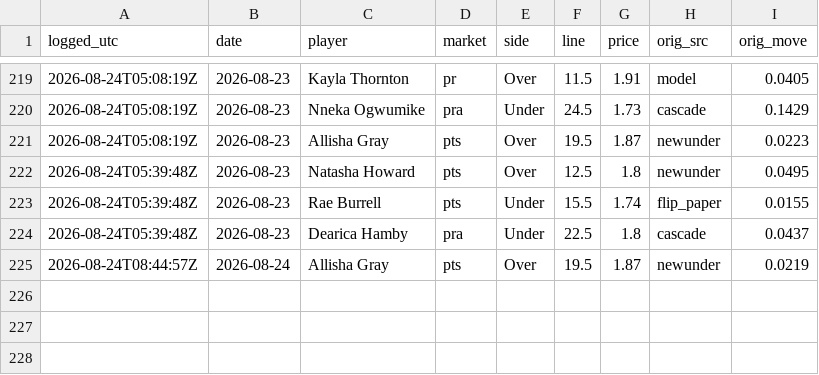
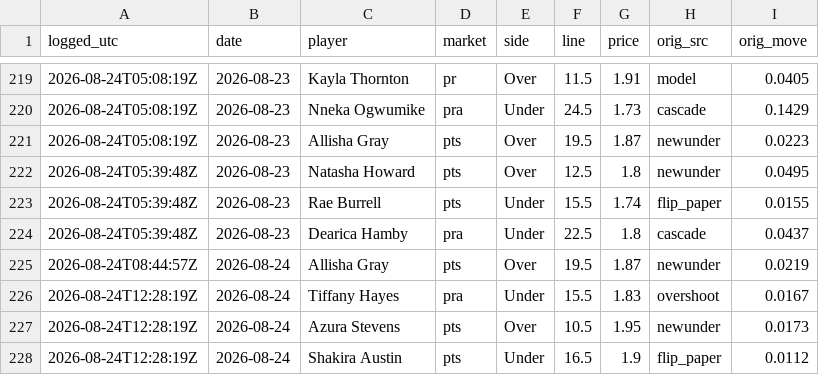
Before and after one commit to JollyChenn/wnba-line-capture, a CSV file: fade_paper.csv, drawn as a sheet; only a part is shown, gaps mark what is left out; the diff names each change by its address in the sheet, - before the commit and + after, or states it on an @@ line.

```diff
--- a/fade_paper.csv
+++ b/fade_paper.csv
+row 226: 2026-08-24T12:28:19Z | 2026-08-24 | Tiffany Hayes | pra | Under | 15.5 | 1.83 | overshoot | 0.0167
+row 227: 2026-08-24T12:28:19Z | 2026-08-24 | Azura Stevens | pts | Over | 10.5 | 1.95 | newunder | 0.0173
+row 228: 2026-08-24T12:28:19Z | 2026-08-24 | Shakira Austin | pts | Under | 16.5 | 1.9 | flip_paper | 0.0112
```
Also changed, not shown: drift_gate_today.csv, 5 other files.
